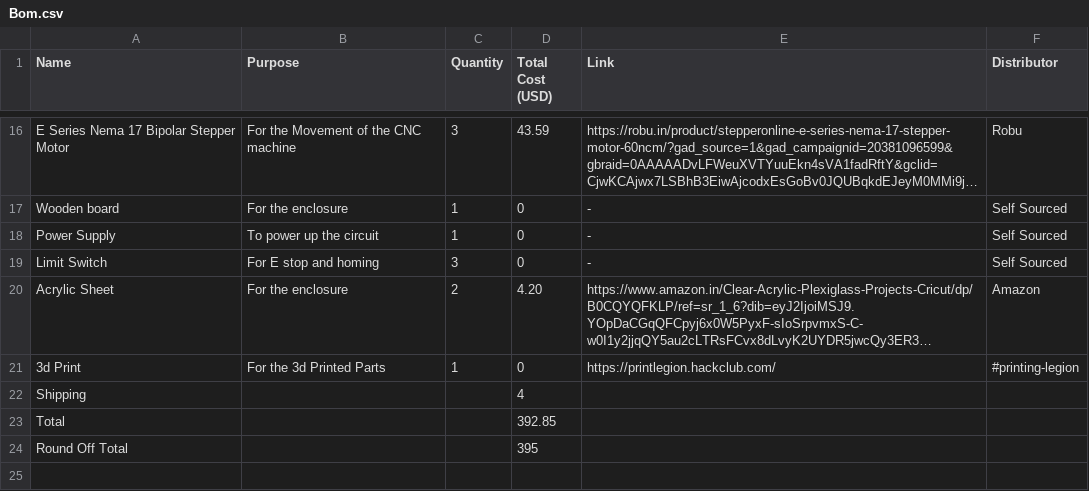
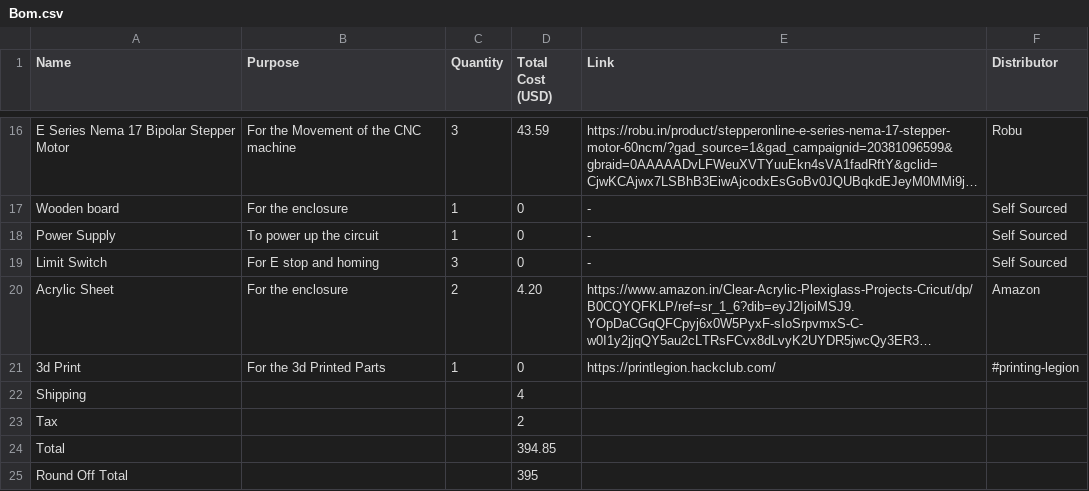
Before and after one commit to Sadrita404/CNC-Router, a CSV file: Bom.csv, drawn as a sheet; only a part is shown, gaps mark what is left out; long unchanged cells end in ….

Commit message:
Update Bom.csv

```diff
--- a/Bom.csv
+++ b/Bom.csv
@@ -22,3 +22,4 @@
 "Shipping ","","","4","",""
-"Total ","","","392.85","",""
+"Tax ","","","2","",""
+"Total ","","","394.85","",""
 "Round Off Total ","","","395","",""
```
